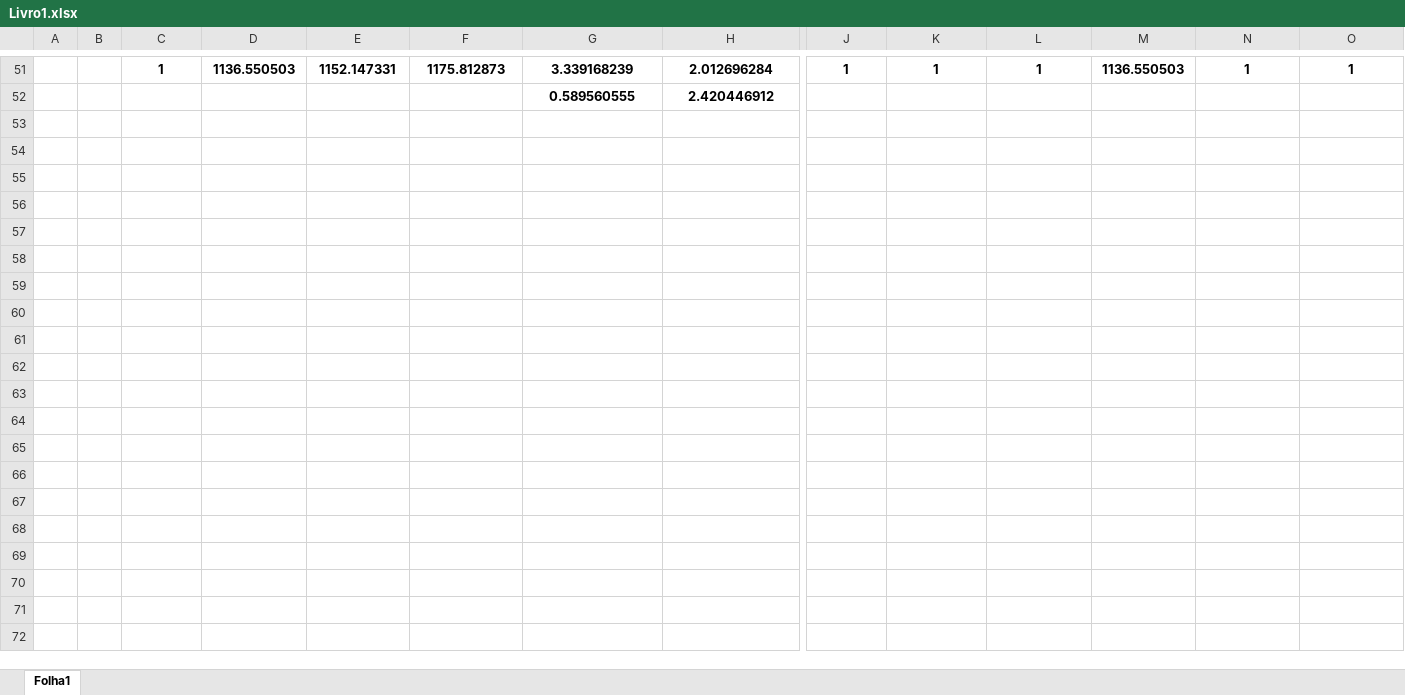
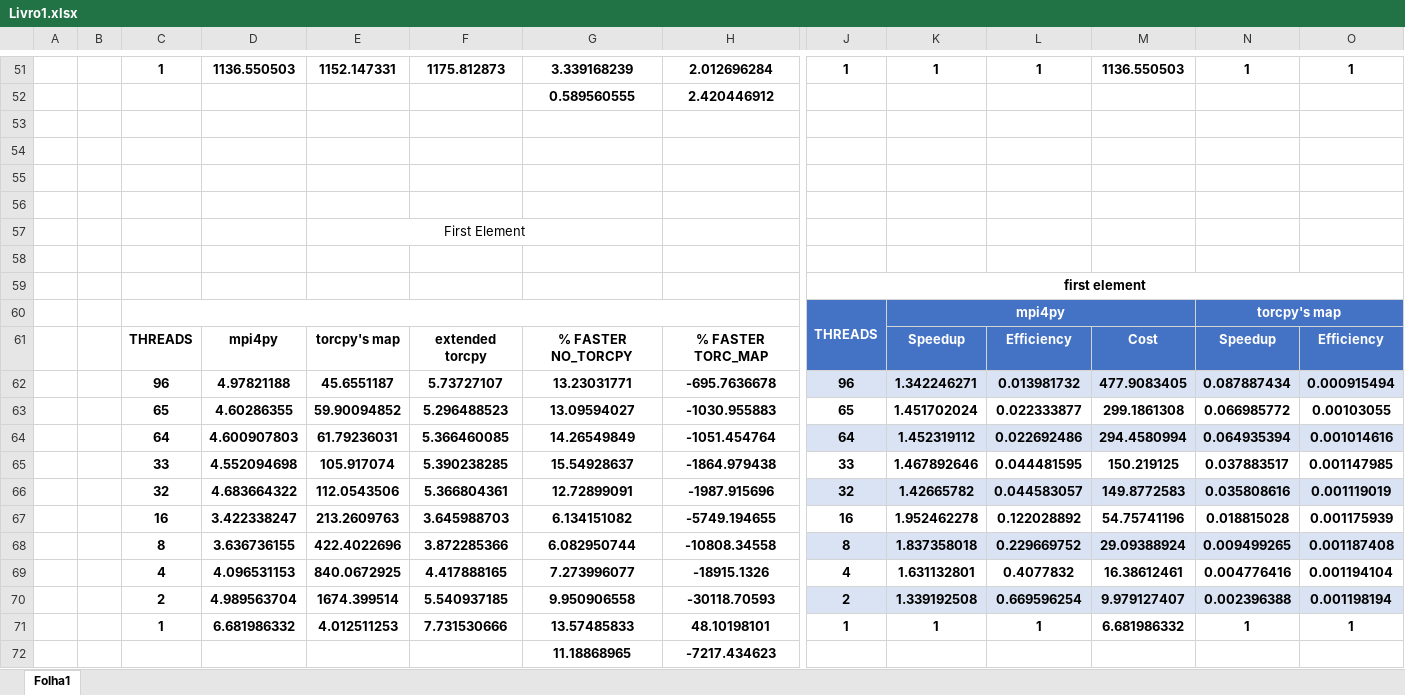
Before and after one commit to pinto6/tese_torcpy, an Excel workbook: tempos/Livro1.xlsx, sheet Folha1, drawn as a sheet; only a part is shown, gaps mark what is left out; values as stored, in another font and other column widths than the file's, no borders; charts and pictures and table styles not drawn; rows hold the shown columns only; the diff names each change by its address in the sheet, - before the commit and + after, or states it on an @@ line.

```diff
--- a/tempos/Livro1.xlsx (sheet Folha1)
+++ b/tempos/Livro1.xlsx (sheet Folha1)
+row 53: (empty)
+row 54: (empty)
+row 55: (empty)
+row 56: (empty)
+row 57:  |  |  |  | First Element
+row 58: (empty)
+row 59:  |  |  |  |  |  |  |  | first element
+row 60:  |  |  |  |  |  |  |  | THREADS | mpi4py |  |  | torcpy's map
+row 61:  |  | THREADS | mpi4py | torcpy's map | extended torcpy | % FASTER NO_TORCPY | % FASTER TORC_MAP |  | Speedup | Efficiency | Cost | Speedup | Efficiency
+row 62:  |  | 96 | 4.97821188 | 45.6551187 | 5.73727107 | 13.23031771 | -695.7636678 | 96 | 1.342246271 | 0.013981732 | 477.9083405 | 0.087887434 | 0.000915494
+row 63:  |  | 65 | 4.60286355 | 59.90094852 | 5.296488523 | 13.09594027 | -1030.955883 | 65 | 1.451702024 | 0.022333877 | 299.1861308 | 0.066985772 | 0.00103055
+row 64:  |  | 64 | 4.600907803 | 61.79236031 | 5.366460085 | 14.26549849 | -1051.454764 | 64 | 1.452319112 | 0.022692486 | 294.4580994 | 0.064935394 | 0.001014616
+row 65:  |  | 33 | 4.552094698 | 105.917074 | 5.390238285 | 15.54928637 | -1864.979438 | 33 | 1.467892646 | 0.044481595 | 150.219125 | 0.037883517 | 0.001147985
+row 66:  |  | 32 | 4.683664322 | 112.0543506 | 5.366804361 | 12.72899091 | -1987.915696 | 32 | 1.42665782 | 0.044583057 | 149.8772583 | 0.035808616 | 0.001119019
+row 67:  |  | 16 | 3.422338247 | 213.2609763 | 3.645988703 | 6.134151082 | -5749.194655 | 16 | 1.952462278 | 0.122028892 | 54.75741196 | 0.018815028 | 0.001175939
+row 68:  |  | 8 | 3.636736155 | 422.4022696 | 3.872285366 | 6.082950744 | -10808.34558 | 8 | 1.837358018 | 0.229669752 | 29.09388924 | 0.009499265 | 0.001187408
+row 69:  |  | 4 | 4.096531153 | 840.0672925 | 4.417888165 | 7.273996077 | -18915.1326 | 4 | 1.631132801 | 0.4077832 | 16.38612461 | 0.004776416 | 0.001194104
+row 70:  |  | 2 | 4.989563704 | 1674.399514 | 5.540937185 | 9.950906558 | -30118.70593 | 2 | 1.339192508 | 0.669596254 | 9.979127407 | 0.002396388 | 0.001198194
+row 71:  |  | 1 | 6.681986332 | 4.012511253 | 7.731530666 | 13.57485833 | 48.10198101 | 1 | 1 | 1 | 6.681986332 | 1 | 1
+row 72:  |  |  |  |  |  | 11.18868965 | -7217.434623
```
Also changed, not shown: charts or pictures, 3 other files.
